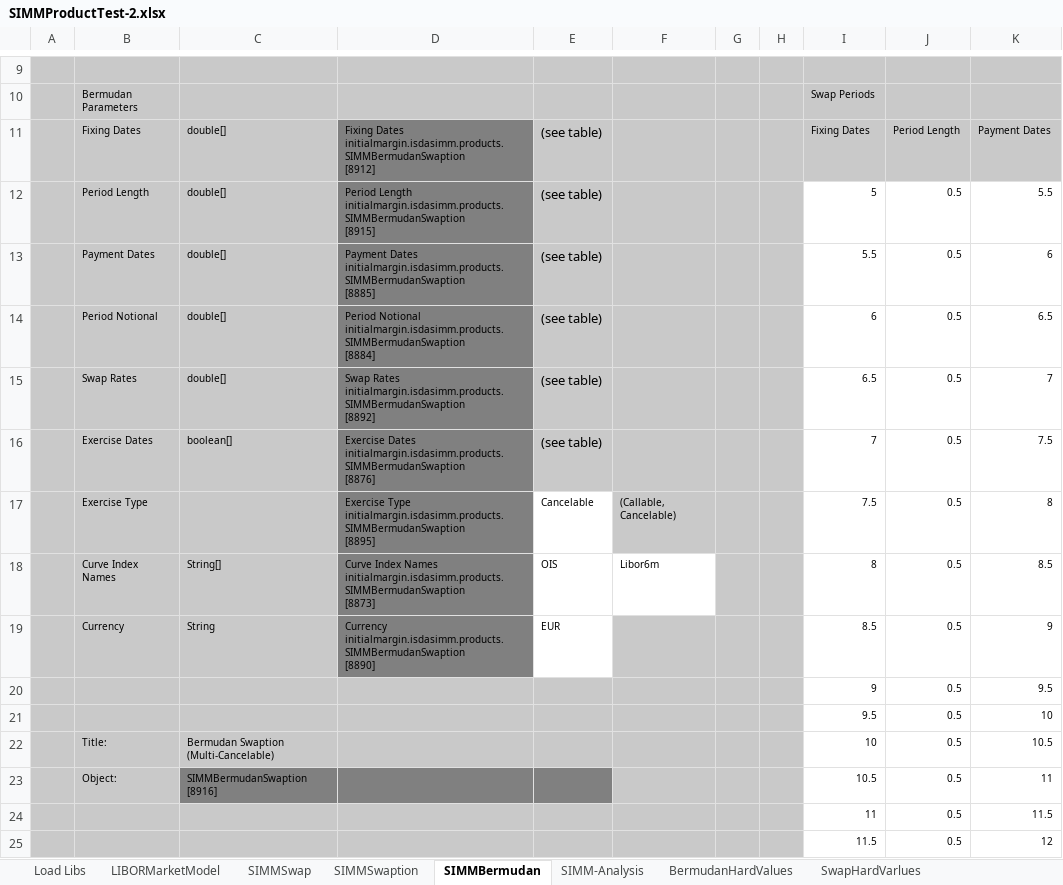
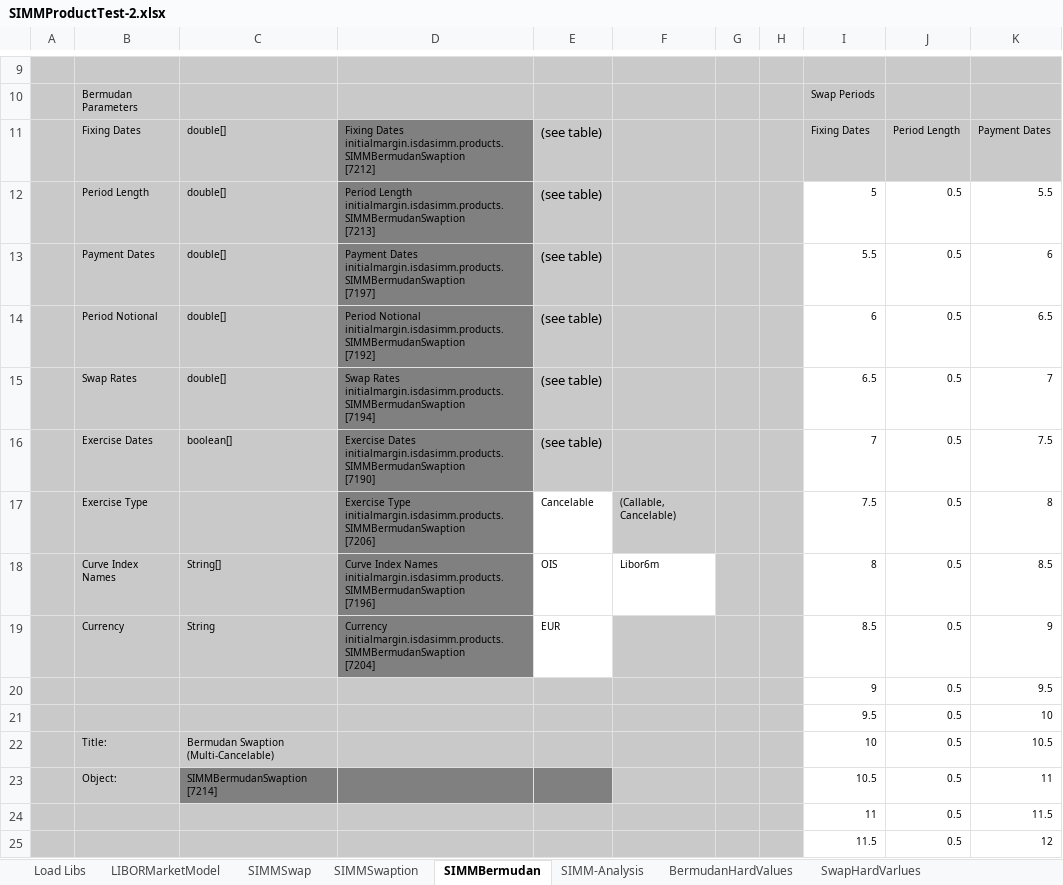
Before and after one commit to NaserVi/ForwardInitialMargin, an Excel workbook: SIMMProductTest-2.xlsx, sheet SIMMBermudan, drawn as a sheet; only a part is shown, gaps mark what is left out; values as stored, in another font and other column widths than the file's, no borders; ↵ is a line break in a cell; the diff names each change by its address in the sheet, - before the commit and + after, or states it on an @@ line.

```diff
--- a/SIMMProductTest-2.xlsx (sheet SIMMBermudan)
+++ b/SIMMProductTest-2.xlsx (sheet SIMMBermudan)
-D11: …Dates initialmargin.isdasimm.products.SIMMBermudanSwaption ↵ [8912]
+D11: …Dates initialmargin.isdasimm.products.SIMMBermudanSwaption ↵ [7212]
-D12: …Length initialmargin.isdasimm.products.SIMMBermudanSwaption ↵ [8915]
+D12: …Length initialmargin.isdasimm.products.SIMMBermudanSwaption ↵ [7213]
-D13: …Dates initialmargin.isdasimm.products.SIMMBermudanSwaption ↵ [8885]
+D13: …Dates initialmargin.isdasimm.products.SIMMBermudanSwaption ↵ [7197]
-D14: …Notional initialmargin.isdasimm.products.SIMMBermudanSwaption ↵ [8884]
+D14: …Notional initialmargin.isdasimm.products.SIMMBermudanSwaption ↵ [7192]
-D15: …Rates initialmargin.isdasimm.products.SIMMBermudanSwaption ↵ [8892]
+D15: …Rates initialmargin.isdasimm.products.SIMMBermudanSwaption ↵ [7194]
-D16: …Dates initialmargin.isdasimm.products.SIMMBermudanSwaption ↵ [8876]
+D16: …Dates initialmargin.isdasimm.products.SIMMBermudanSwaption ↵ [7190]
-D17: …Type initialmargin.isdasimm.products.SIMMBermudanSwaption ↵ [8895]
+D17: …Type initialmargin.isdasimm.products.SIMMBermudanSwaption ↵ [7206]
-D18: …Names initialmargin.isdasimm.products.SIMMBermudanSwaption ↵ [8873]
+D18: …Names initialmargin.isdasimm.products.SIMMBermudanSwaption ↵ [7196]
-D19: Currency initialmargin.isdasimm.products.SIMMBermudanSwaption ↵ [8890]
+D19: Currency initialmargin.isdasimm.products.SIMMBermudanSwaption ↵ [7204]
-C23: SIMMBermudanSwaption ↵ [8916]
+C23: SIMMBermudanSwaption ↵ [7214]
```
Also changed, not shown: sheet LIBORMarketModel, sheet SIMM-Analysis, sheet SIMMSwaption, sheet SIMMSwap, sheet Load Libs, charts or pictures.
